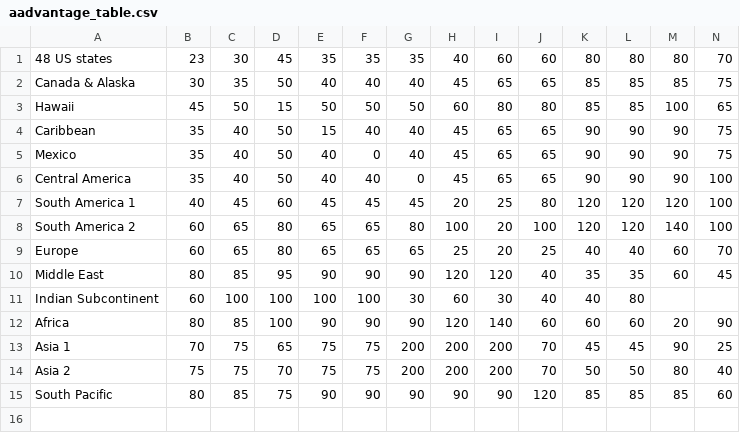
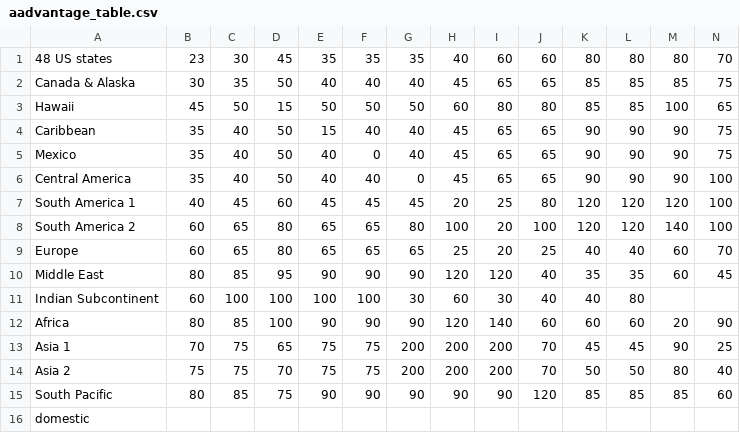
Before and after one commit to robsad/AwardRoutes2, a CSV file: app/src/main/res/raw/aadvantage_table.csv, drawn as a sheet; only a part is shown; rows hold the shown columns only; the diff names each change by its address in the sheet, - before the commit and + after, or states it on an @@ line.

```diff
--- a/app/src/main/res/raw/aadvantage_table.csv
+++ b/app/src/main/res/raw/aadvantage_table.csv
+row 16: domestic
```
Also changed, not shown: app/src/main/res/raw/aadvantage_zones.csv, app/src/main/res/raw/countries.csv, 6 other files.
